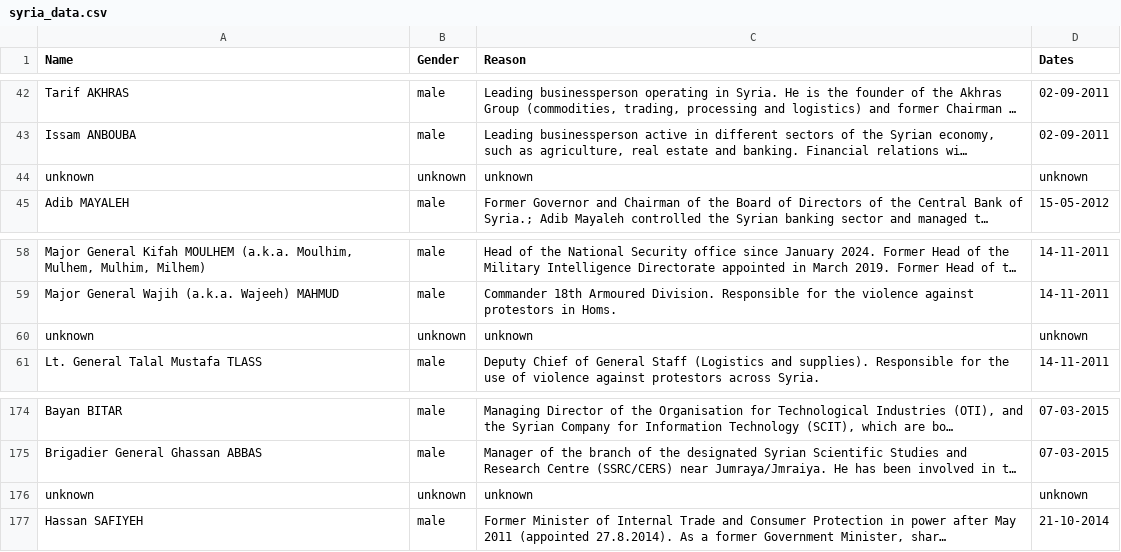
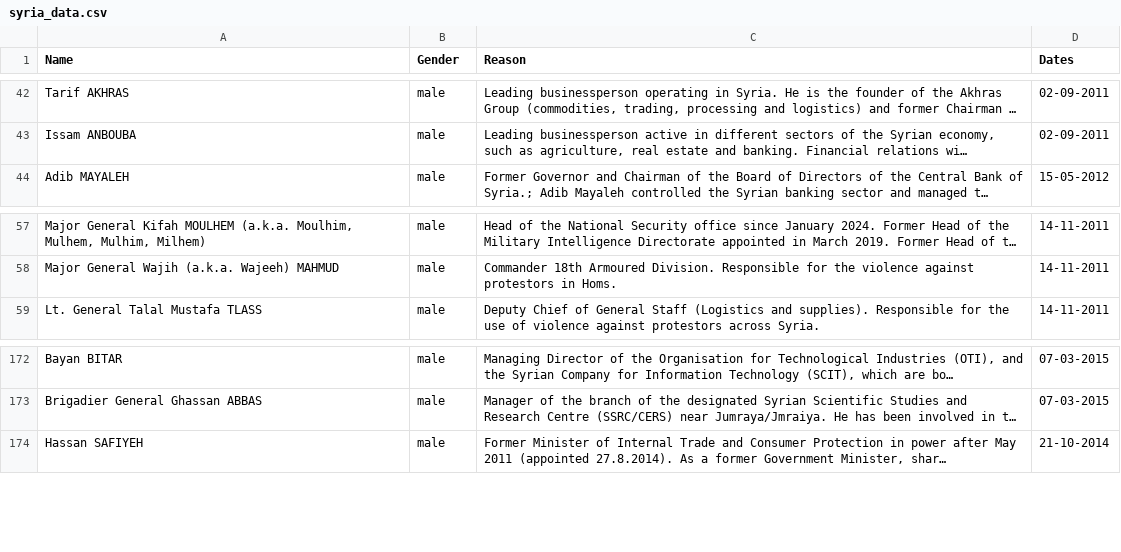
Before and after one commit to jellyrosp/sanctions-docs-dataset, a CSV file: sanctions/EU/Syria/Consolidated_TEXT_32012R0036_25.11.2024/syria_data.csv, drawn as a sheet; only a part is shown, gaps mark what is left out; long unchanged cells end in …; the diff names each change by its address in the sheet, - before the commit and + after, or states it on an @@ line.

```diff
--- a/sanctions/EU/Syria/Consolidated_TEXT_32012R0036_25.11.2024/syria_data.csv
+++ b/sanctions/EU/Syria/Consolidated_TEXT_32012R0036_25.11.2024/syria_data.csv
-row 44: unknown | unknown | unknown | unknown
-row 60: unknown | unknown | unknown | unknown
-row 176: unknown | unknown | unknown | unknown
```
Also changed, not shown: 5 other files.
